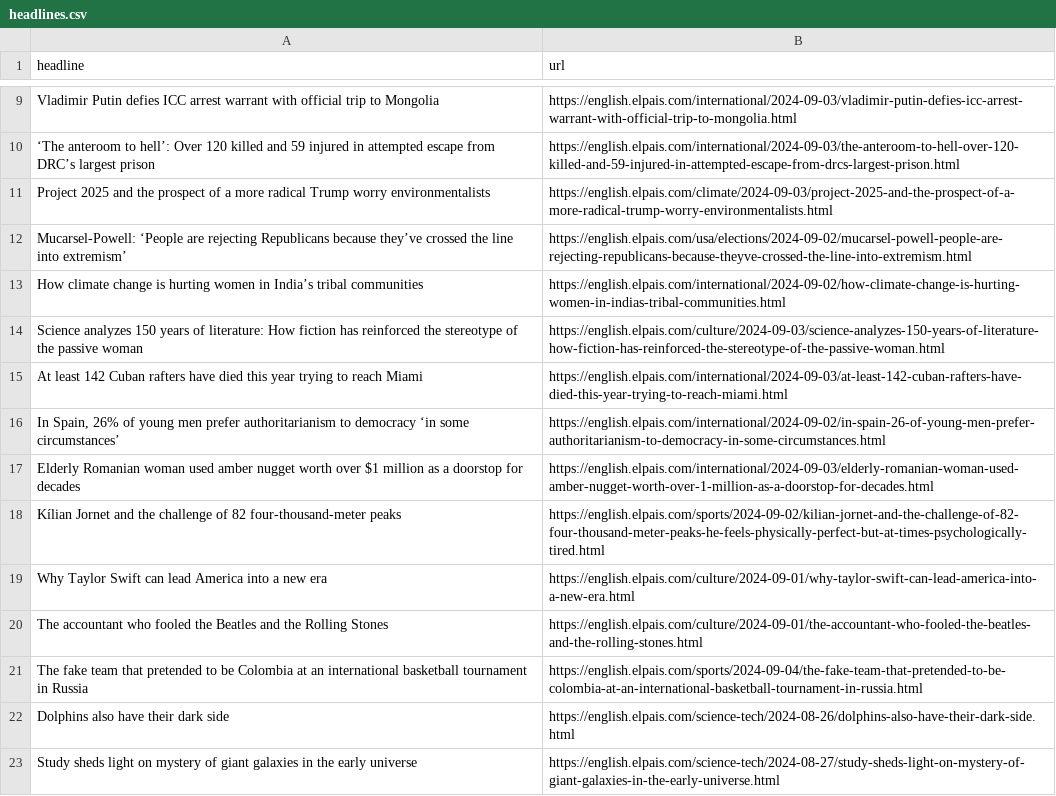
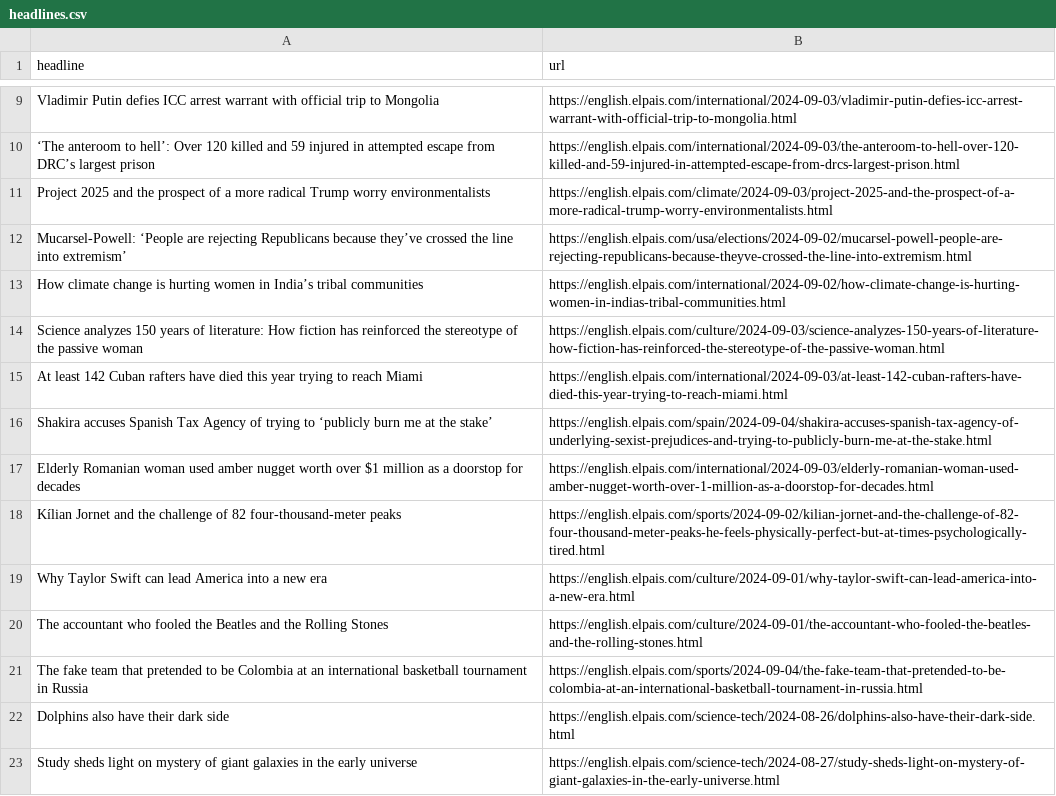
Before and after one commit to sa3991/el-pais-autoscraper, a CSV file: headlines.csv, drawn as a sheet; only a part is shown, gaps mark what is left out.

```diff
--- a/headlines.csv
+++ b/headlines.csv
@@ -15,3 +15,3 @@ Science analyzes 150 years of literature: How fiction has reinforced the stereot
 At least 142 Cuban rafters have died this year trying to reach Miami,https://english.elpais.com/international/2024-09-03/at-least-142-cuban-rafters-have-died-this-year-trying-to-reach-miami.html
-"In Spain, 26% of young men prefer authoritarianism to democracy ‘in some circumstances’",https://english.elpais.com/international/2024-09-02/in-spain-26-of-young-men-prefer-authoritarianism-to-democracy-in-some-circumstances.html
+Shakira accuses Spanish Tax Agency of trying to ‘publicly burn me at the stake’,https://english.elpais.com/spain/2024-09-04/shakira-accuses-spanish-tax-agency-of-underlying-sexist-prejudices-and-trying-to-publicly-burn-me-at-the-stake.html
 Elderly Romanian woman used amber nugget worth over $1 million as a doorstop for decades,https://english.elpais.com/international/2024-09-03/elderly-romanian-woman-used-amber-nugget-worth-over-1-million-as-a-doorstop-for-decades.html
```
